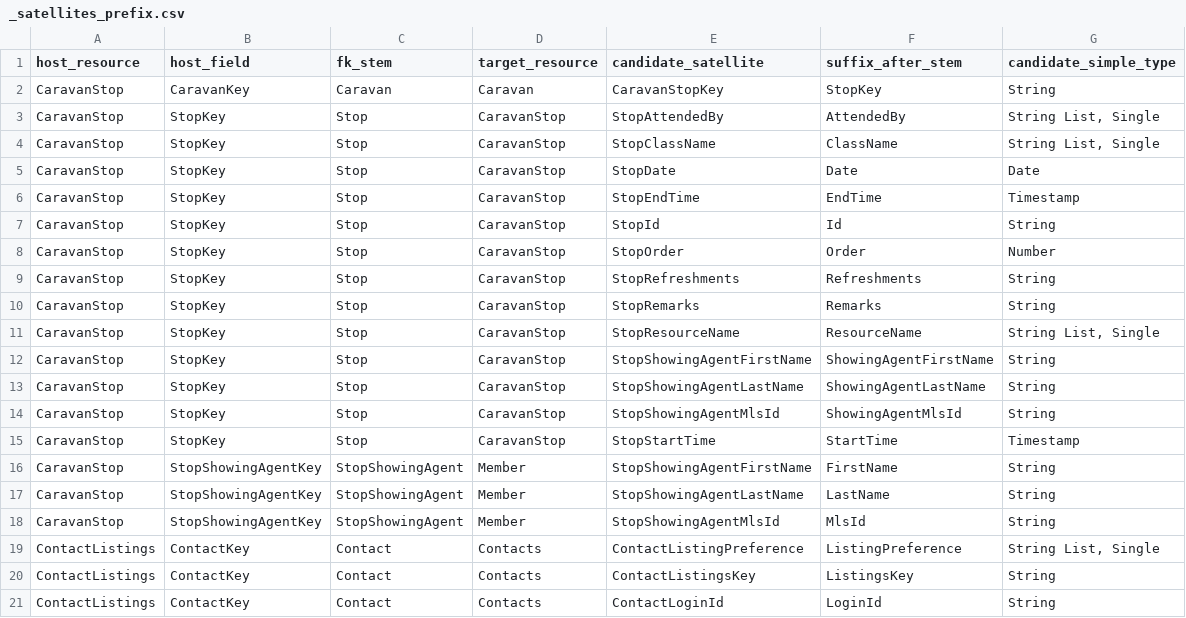
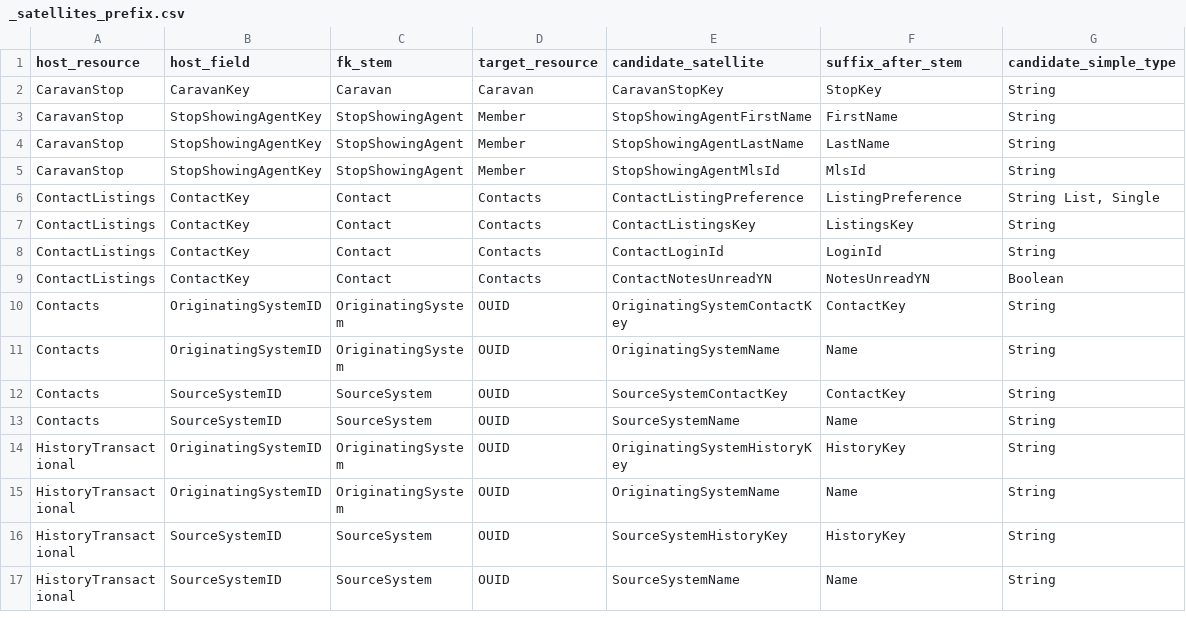
Before and after one commit to sharpsir-group/matrix-platform-kb, a CSV file: reso-dd-kb/raw/_satellites_prefix.csv, drawn as a sheet; only a part is shown; the shorter side is filled out with more unchanged rows.

```diff
--- a/reso-dd-kb/raw/_satellites_prefix.csv
+++ b/reso-dd-kb/raw/_satellites_prefix.csv
@@ -2,15 +2,2 @@ host_resource,host_field,fk_stem,target_resource,candidate_satellite,suffix_afte
 CaravanStop,CaravanKey,Caravan,Caravan,CaravanStopKey,StopKey,String
-CaravanStop,StopKey,Stop,CaravanStop,StopAttendedBy,AttendedBy,"String List, Single"
-CaravanStop,StopKey,Stop,CaravanStop,StopClassName,ClassName,"String List, Single"
-CaravanStop,StopKey,Stop,CaravanStop,StopDate,Date,Date
-CaravanStop,StopKey,Stop,CaravanStop,StopEndTime,EndTime,Timestamp
-CaravanStop,StopKey,Stop,CaravanStop,StopId,Id,String
-CaravanStop,StopKey,Stop,CaravanStop,StopOrder,Order,Number
-CaravanStop,StopKey,Stop,CaravanStop,StopRefreshments,Refreshments,String
-CaravanStop,StopKey,Stop,CaravanStop,StopRemarks,Remarks,String
-CaravanStop,StopKey,Stop,CaravanStop,StopResourceName,ResourceName,"String List, Single"
-CaravanStop,StopKey,Stop,CaravanStop,StopShowingAgentFirstName,ShowingAgentFirstName,String
-CaravanStop,StopKey,Stop,CaravanStop,StopShowingAgentLastName,ShowingAgentLastName,String
-CaravanStop,StopKey,Stop,CaravanStop,StopShowingAgentMlsId,ShowingAgentMlsId,String
-CaravanStop,StopKey,Stop,CaravanStop,StopStartTime,StartTime,Timestamp
 CaravanStop,StopShowingAgentKey,StopShowingAgent,Member,StopShowingAgentFirstName,FirstName,String
```
Also changed, not shown: reso-dd-kb/raw/_satellites_child_match.csv, reso-dd-kb/raw/_signals_definition.csv, 10 other files.
